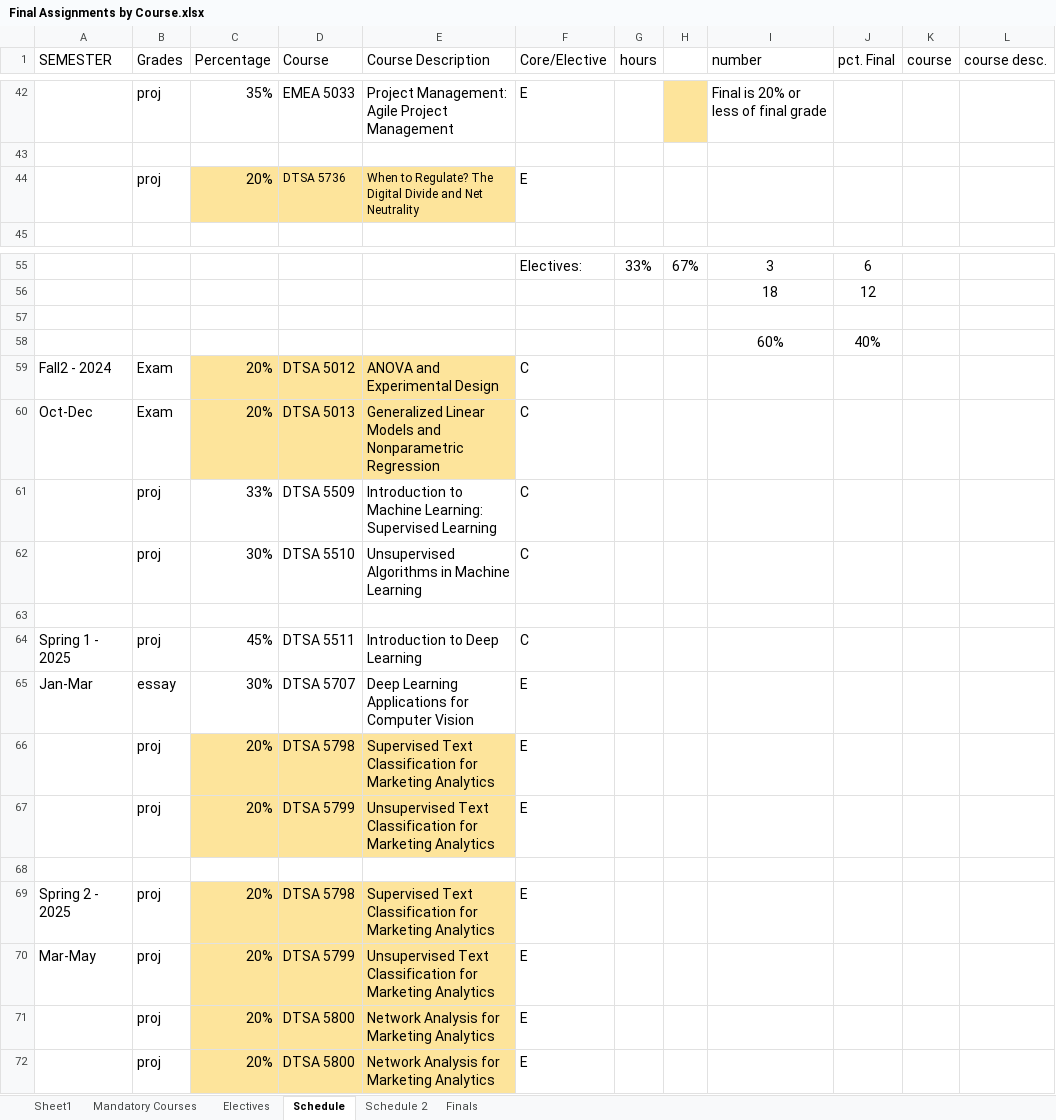
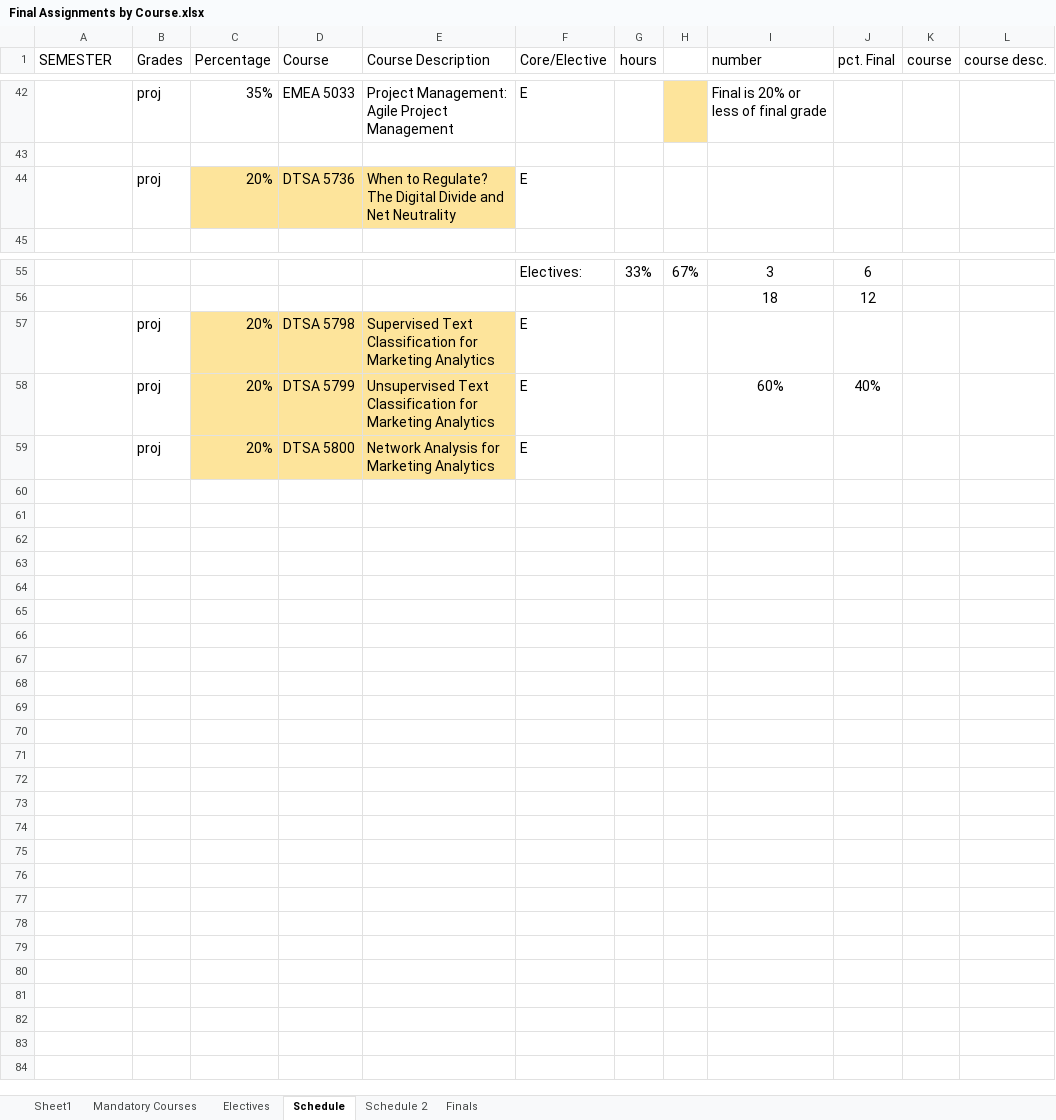
Before and after one commit to RyanJTalbot/MSDS, an Excel workbook: Resources/University of Colorado Boulder/Final Assignments by Course.xlsx, sheet Schedule, drawn as a sheet; only a part is shown, gaps mark what is left out; values as stored, in another font and other column widths than the file's, no borders; conditional formats not drawn; removed rows and columns are numbered as before the commit, all else as after; the diff names each change by its address in the sheet, - before the commit and + after, or states it on an @@ line.

Commit message:
Update statistical modelinng

```diff
--- a/Resources/University of Colorado Boulder/Final Assignments by Course.xlsx (sheet Schedule)
+++ b/Resources/University of Colorado Boulder/Final Assignments by Course.xlsx (sheet Schedule)
@@ D44:E44 text size: larger @@
-row 57: (empty)
-row 58:  |  |  |  |  |  |  |  | 60% | 40%
-row 59: Fall2 - 2024 | Exam | 20% | DTSA 5012 | ANOVA and Experimental Design | C
-row 60: Oct-Dec | Exam | 20% | DTSA 5013 | Generalized Linear Models and Nonparametric Regression | C
-row 61:  | proj | 33% | DTSA 5509 | Introduction to Machine Learning: Supervised Learning | C
-row 62:  | proj | 30% | DTSA 5510 | Unsupervised Algorithms in Machine Learning | C
-row 63: (empty)
-row 64: Spring 1 - 2025 | proj | 45% | DTSA 5511 | Introduction to Deep Learning | C
-row 65: Jan-Mar | essay | 30% | DTSA 5707 | Deep Learning Applications for Computer Vision | E
-I58 (number): (empty)
+I58 (number): 60%
-J58 (pct. Final): (empty)
+J58 (pct. Final): 40%
-row 68: (empty)
-row 69: Spring 2 - 2025 | proj | 20% | DTSA 5798 | Supervised Text Classification for Marketing Analytics | E
-row 70: Mar-May | proj | 20% | DTSA 5799 | Unsupervised Text Classification for Marketing Analytics | E
-row 71:  | proj | 20% | DTSA 5800 | Network Analysis for Marketing Analytics | E
```
Also changed, not shown: 27 other files.
